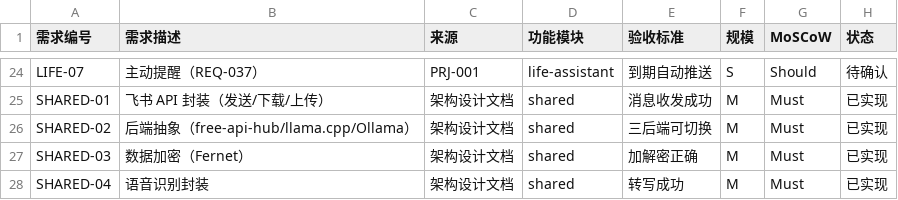
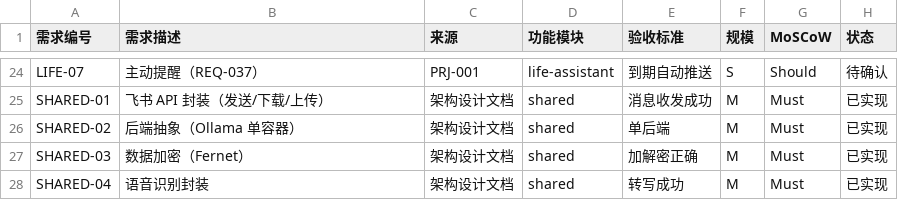
Before and after one commit to gogojaja/ai-assistant-system, a CSV file: requirements/需求收集清单.csv, drawn as a sheet; only a part is shown, gaps mark what is left out.

```diff
--- a/requirements/需求收集清单.csv
+++ b/requirements/需求收集清单.csv
@@ -25,3 +25,3 @@ LIFE-07,主动提醒（REQ-037）,PRJ-001,life-assistant,到期自动推送,S,Sh
 SHARED-01,飞书 API 封装（发送/下载/上传）,架构设计文档,shared,消息收发成功,M,Must,已实现
-SHARED-02,后端抽象（free-api-hub/llama.cpp/Ollama）,架构设计文档,shared,三后端可切换,M,Must,已实现
+SHARED-02,后端抽象（Ollama 单容器）,架构设计文档,shared,单后端,M,Must,已实现
 SHARED-03,数据加密（Fernet）,架构设计文档,shared,加解密正确,M,Must,已实现
```
Also changed, not shown: requirements/SRS_v1.0/07_质量属性.csv, requirements/SRS_v1.0/冲突消解记录.csv, 23 other files.
